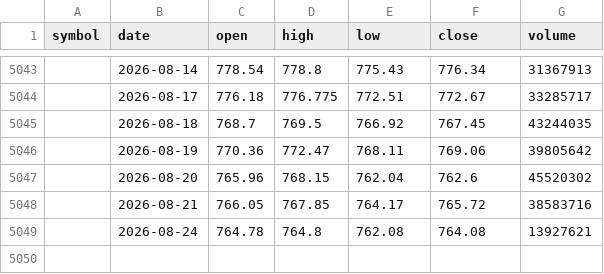
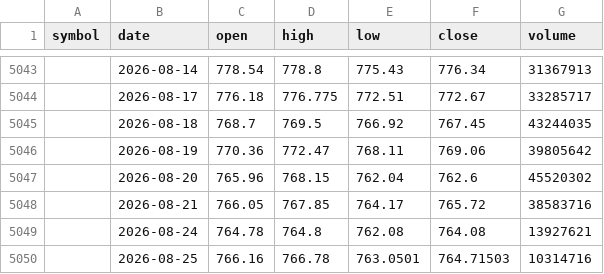
Before and after one commit to SmokeBellow/invest-tech, a CSV file: data/SPY.csv, drawn as a sheet; only a part is shown, gaps mark what is left out; the diff names each change by its address in the sheet, - before the commit and + after, or states it on an @@ line.

```diff
--- a/data/SPY.csv
+++ b/data/SPY.csv
+row 5050:  | 2026-08-25 | 766.16 | 766.78 | 763.0501 | 764.71503 | 10314716
```
Also changed, not shown: 2 other files.
